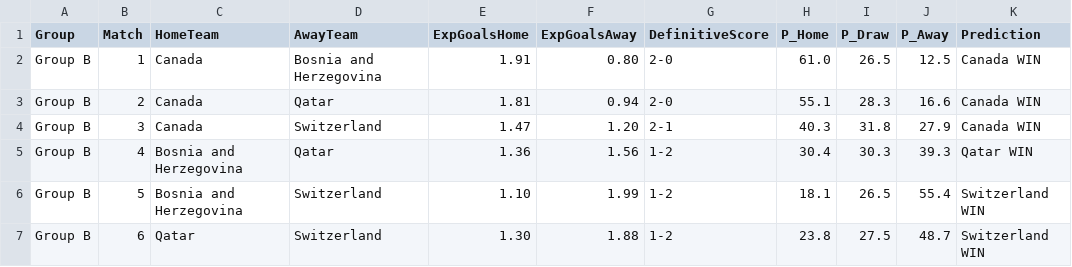
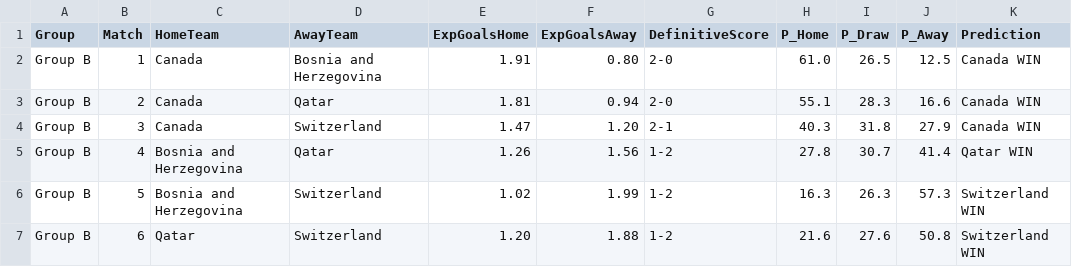
Before and after one commit to emmanuel-h/Soccer-World-Cup-Predictor, a CSV file: results/group_B.csv, drawn as a sheet.

```diff
--- a/results/group_B.csv
+++ b/results/group_B.csv
@@ -4,4 +4,4 @@ Group B,2,Canada,Qatar,1.81,0.94,2-0,55.1,28.3,16.6,Canada WIN
 Group B,3,Canada,Switzerland,1.47,1.20,2-1,40.3,31.8,27.9,Canada WIN
-Group B,4,Bosnia and Herzegovina,Qatar,1.36,1.56,1-2,30.4,30.3,39.3,Qatar WIN
-Group B,5,Bosnia and Herzegovina,Switzerland,1.10,1.99,1-2,18.1,26.5,55.4,Switzerland WIN
-Group B,6,Qatar,Switzerland,1.30,1.88,1-2,23.8,27.5,48.7,Switzerland WIN
+Group B,4,Bosnia and Herzegovina,Qatar,1.26,1.56,1-2,27.8,30.7,41.4,Qatar WIN
+Group B,5,Bosnia and Herzegovina,Switzerland,1.02,1.99,1-2,16.3,26.3,57.3,Switzerland WIN
+Group B,6,Qatar,Switzerland,1.20,1.88,1-2,21.6,27.6,50.8,Switzerland WIN
```
Also changed, not shown: results/group_A.csv, results/group_C.csv, 9 other files.
